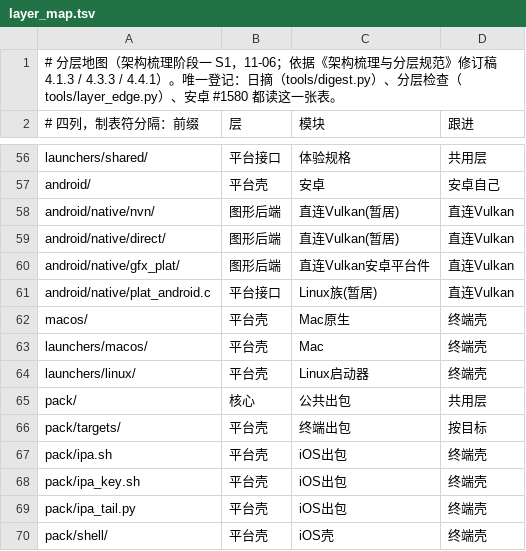
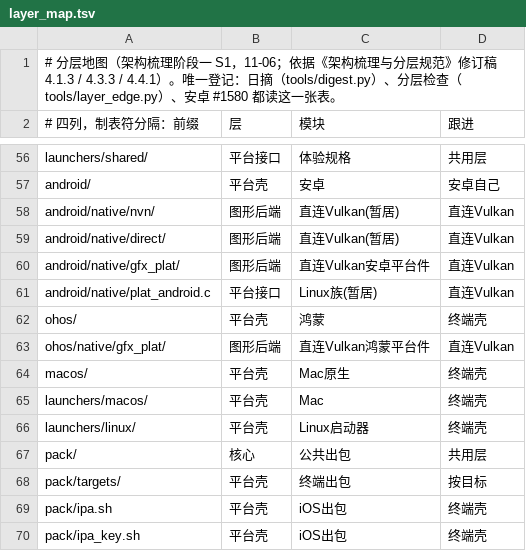
Before and after one commit to 642223522/S2Arm, a TSV file: tools/layer_map.tsv, drawn as a sheet; only a part is shown, gaps mark what is left out; the shorter side is filled out with more unchanged rows.

```diff
--- a/tools/layer_map.tsv
+++ b/tools/layer_map.tsv
@@ -61,2 +61,4 @@ android/native/gfx_plat/	图形后端	直连Vulkan安卓平台件	直连Vulkan
 android/native/plat_android.c	平台接口	Linux族(暂居)	直连Vulkan
+ohos/	平台壳	鸿蒙	终端壳
+ohos/native/gfx_plat/	图形后端	直连Vulkan鸿蒙平台件	直连Vulkan
 macos/	平台壳	Mac原生	终端壳
```
